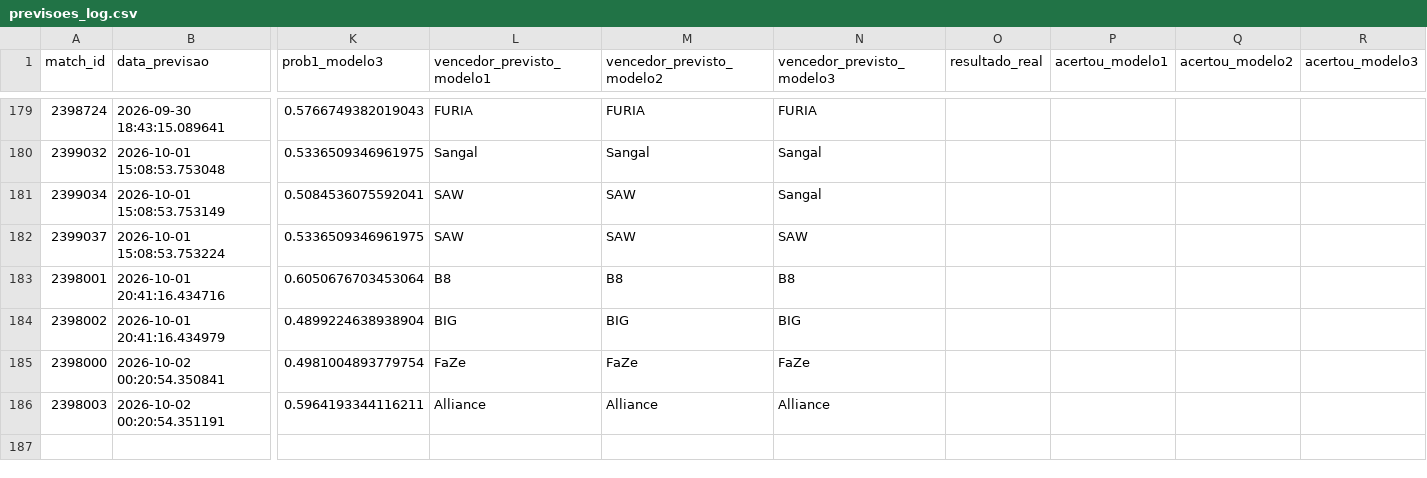
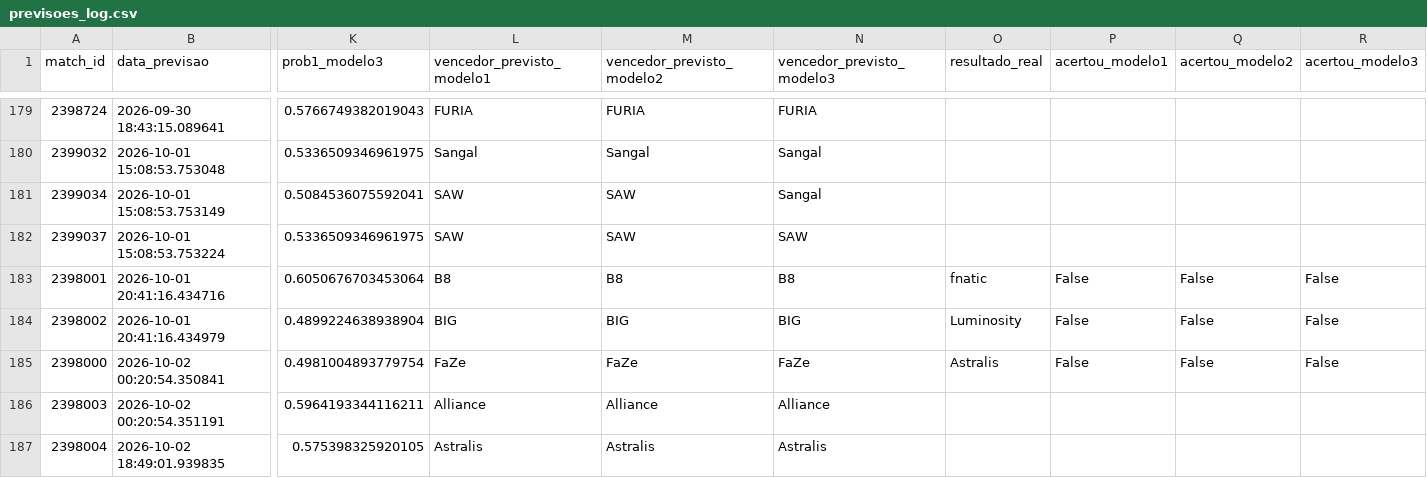
Before and after one commit to ppxdpp17/CS2-Predictor, a CSV file: data/previsoes_log.csv, drawn as a sheet; only a part is shown, gaps mark what is left out; rows hold the shown columns only; the diff covers the shown part only; the diff names each change by its address in the sheet, - before the commit and + after, or states it on an @@ line.

```diff
--- a/data/previsoes_log.csv
+++ b/data/previsoes_log.csv
-O183 (resultado_real): (empty)
+O183 (resultado_real): fnatic
-P183:P185 (acertou_modelo1): (empty)
+P183:P185 (acertou_modelo1): False
-Q183:Q185 (acertou_modelo2): (empty)
+Q183:Q185 (acertou_modelo2): False
-R183:R185 (acertou_modelo3): (empty)
+R183:R185 (acertou_modelo3): False
-O184 (resultado_real): (empty)
+O184 (resultado_real): Luminosity
-O185 (resultado_real): (empty)
+O185 (resultado_real): Astralis
+row 187: 2398004 | 2026-10-02 18:49:01.939835 | 0.575398325920105 | Astralis | Astralis | Astralis
```
Also changed, not shown: 32 edited cells elsewhere in this file.
